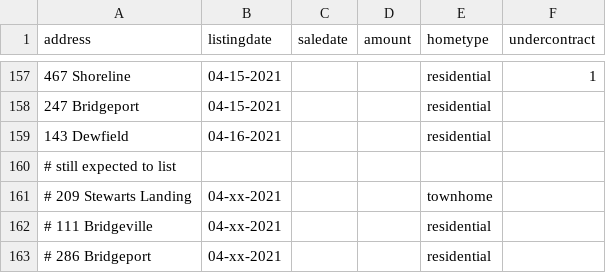
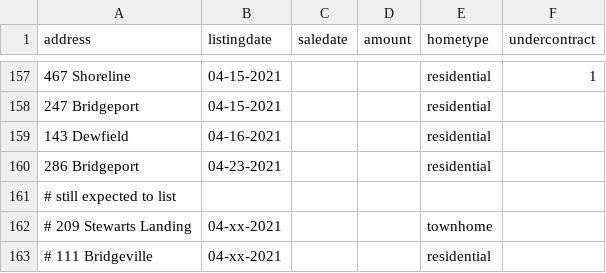
Before and after one commit to robhanssen/glenlake-homesales-old, a CSV file: homesalesdata-source.csv, drawn as a sheet; only a part is shown, gaps mark what is left out.

Commit message:
listing update

```diff
--- a/homesalesdata-source.csv
+++ b/homesalesdata-source.csv
@@ -159,2 +159,3 @@
 143 Dewfield,04-16-2021,,,residential,
+286 Bridgeport,04-23-2021,,,residential,
 # still expected to list,,,,,
@@ -162,2 +163 @@
 # 111 Bridgeville,04-xx-2021,,,residential,
-# 286 Bridgeport,04-xx-2021,,,residential,
```
